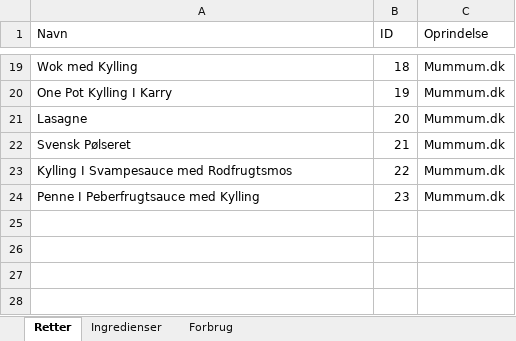
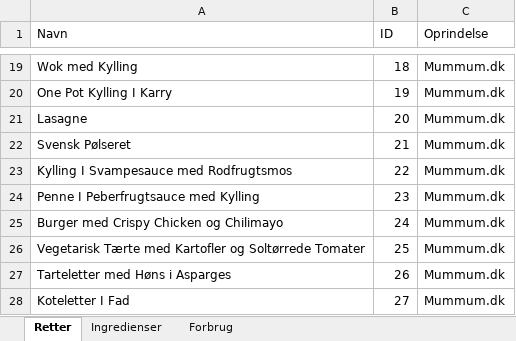
Before and after one commit to Rosenkrands/opskrifter, an Excel workbook: src/recipes.xlsx, sheet Retter, drawn as a sheet; only a part is shown, gaps mark what is left out; values as stored, in another font and other column widths than the file's, no borders; the diff names each change by its address in the sheet, - before the commit and + after, or states it on an @@ line.

```diff
--- a/src/recipes.xlsx (sheet Retter)
+++ b/src/recipes.xlsx (sheet Retter)
+row 25: Burger med Crispy Chicken og Chilimayo | 24 | Mummum.dk
+row 26: Vegetarisk Tærte med Kartofler og Soltørrede Tomater | 25 | Mummum.dk
+row 27: Tarteletter med Høns i Asparges | 26 | Mummum.dk
+row 28: Koteletter I Fad | 27 | Mummum.dk
```
Also changed, not shown: sheet Forbrug, sheet Ingredienser.
